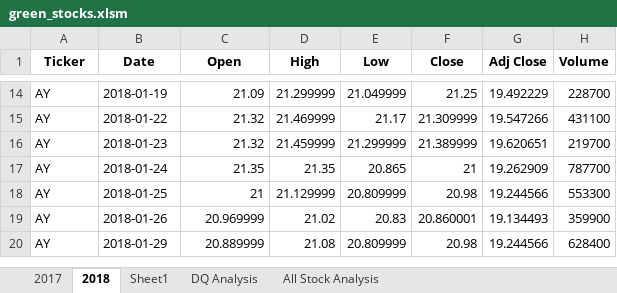
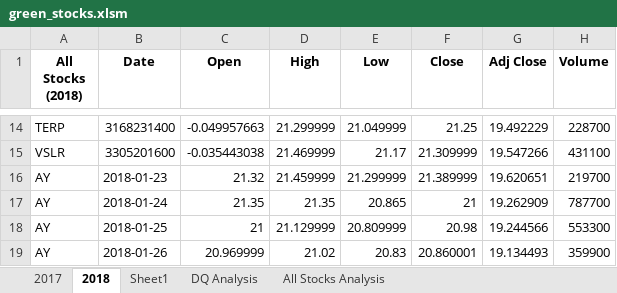
Before and after one commit to doturner/Stock-analysis, an Excel workbook: green_stocks.xlsm, sheet 2018, drawn as a sheet; only a part is shown, gaps mark what is left out; the shorter side is filled out with more unchanged rows; values as stored, in another font and other column widths than the file's, no borders; the diff covers the shown part only; the diff names each change by its address in the sheet, - before the commit and + after, or states it on an @@ line.

```diff
--- a/green_stocks.xlsm (sheet 2018)
+++ b/green_stocks.xlsm (sheet 2018)
-sheet tab: All Stock Analysis
+sheet tab: All Stocks Analysis
-A1: Ticker
+A1: All Stocks (2018)
-A14 (All Stocks (2018)): AY
+A14 (All Stocks (2018)): TERP
-B14 (Date): 2018-01-19
+B14 (Date): 3168231400
-C14 (Open): 21.09
+C14 (Open): -0.049957663
-A15 (All Stocks (2018)): AY
+A15 (All Stocks (2018)): VSLR
-B15 (Date): 2018-01-22
+B15 (Date): 3305201600
-C15 (Open): 21.32
+C15 (Open): -0.035443038
```
Also changed, not shown: 32 edited cells elsewhere in this sheet, sheet All Stocks Analysis.
